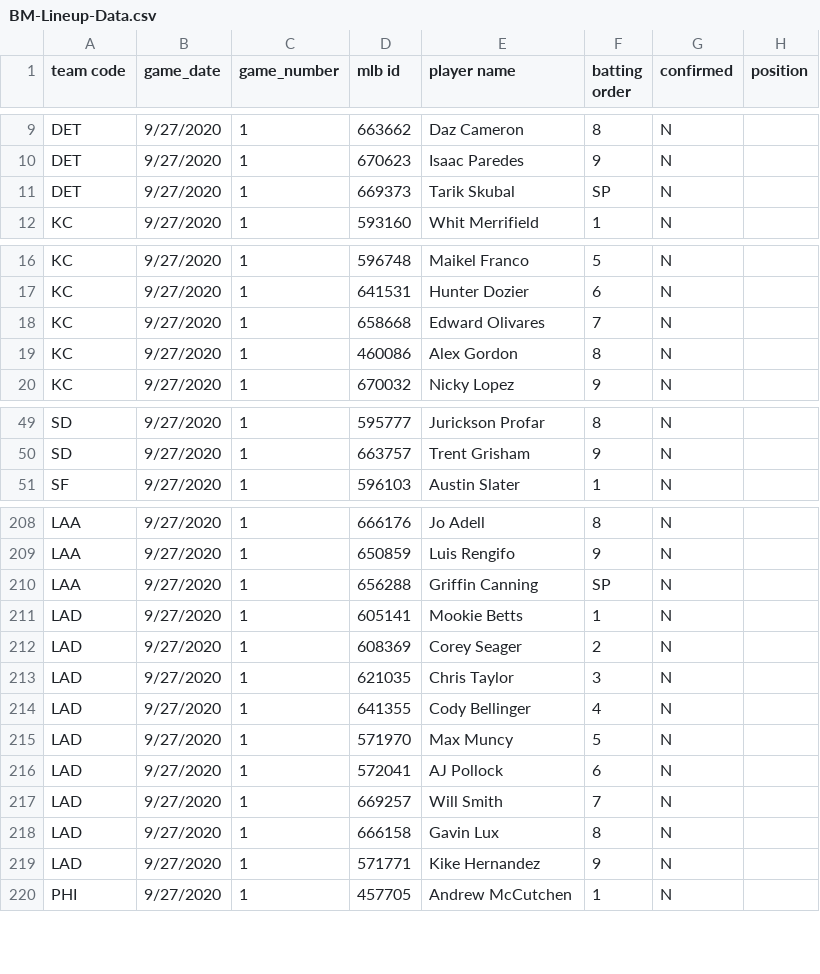
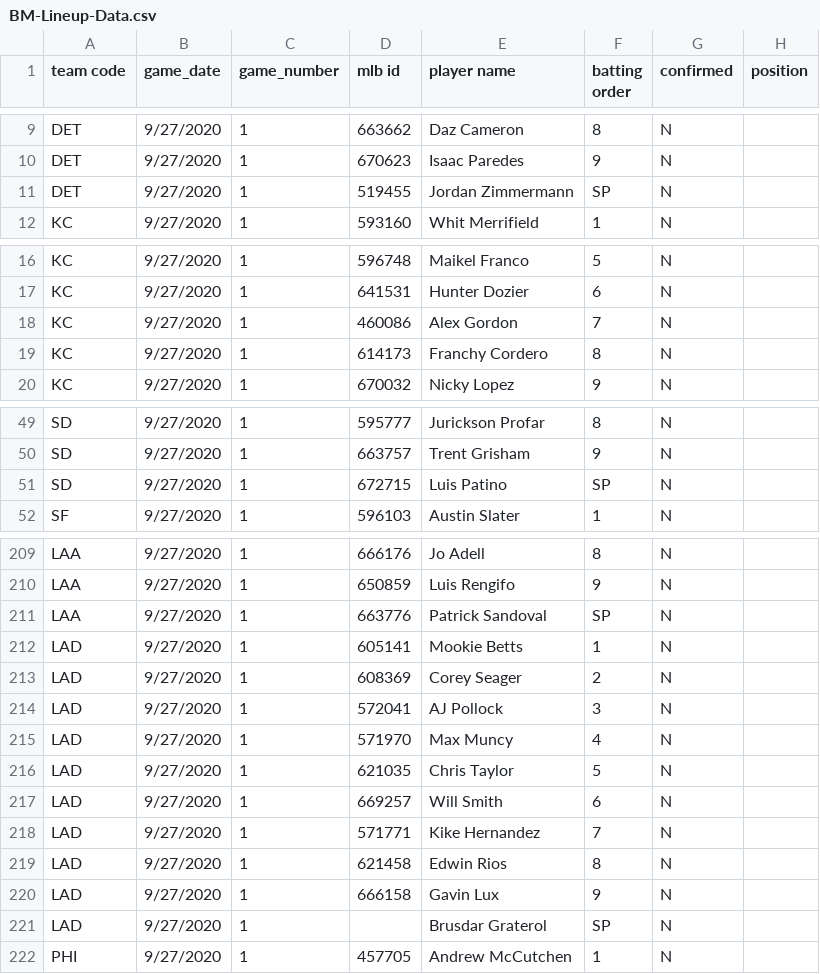
Before and after one commit to justinmof/MLBSheets-CSV-Files, a CSV file: BM-Lineup-Data.csv, drawn as a sheet; only a part is shown, gaps mark what is left out; the diff covers the shown part only.

```diff
--- a/BM-Lineup-Data.csv
+++ b/BM-Lineup-Data.csv
@@ -10,3 +10,3 @@ DET,9/27/2020,1,663662,Daz Cameron,8,N,
 DET,9/27/2020,1,670623,Isaac Paredes,9,N,
-DET,9/27/2020,1,669373,Tarik Skubal,SP,N,
+DET,9/27/2020,1,519455,Jordan Zimmermann,SP,N,
 KC,9/27/2020,1,593160,Whit Merrifield,1,N,
@@ -17,4 +17,4 @@ KC,9/27/2020,1,596748,Maikel Franco,5,N,
 KC,9/27/2020,1,641531,Hunter Dozier,6,N,
-KC,9/27/2020,1,658668,Edward Olivares,7,N,
-KC,9/27/2020,1,460086,Alex Gordon,8,N,
+KC,9/27/2020,1,460086,Alex Gordon,7,N,
+KC,9/27/2020,1,614173,Franchy Cordero,8,N,
 KC,9/27/2020,1,670032,Nicky Lopez,9,N,
@@ -50,2 +50,3 @@ SD,9/27/2020,1,595777,Jurickson Profar,8,N,
 SD,9/27/2020,1,663757,Trent Grisham,9,N,
+SD,9/27/2020,1,672715,Luis Patino,SP,N,
 SF,9/27/2020,1,596103,Austin Slater,1,N,
@@ -209,12 +210,13 @@ LAA,9/27/2020,1,666176,Jo Adell,8,N,
 LAA,9/27/2020,1,650859,Luis Rengifo,9,N,
-LAA,9/27/2020,1,656288,Griffin Canning,SP,N,
+LAA,9/27/2020,1,663776,Patrick Sandoval,SP,N,
 LAD,9/27/2020,1,605141,Mookie Betts,1,N,
 LAD,9/27/2020,1,608369,Corey Seager,2,N,
-LAD,9/27/2020,1,621035,Chris Taylor,3,N,
-LAD,9/27/2020,1,641355,Cody Bellinger,4,N,
-LAD,9/27/2020,1,571970,Max Muncy,5,N,
-LAD,9/27/2020,1,572041,AJ Pollock,6,N,
-LAD,9/27/2020,1,669257,Will Smith,7,N,
-LAD,9/27/2020,1,666158,Gavin Lux,8,N,
-LAD,9/27/2020,1,571771,Kike Hernandez,9,N,
+LAD,9/27/2020,1,572041,AJ Pollock,3,N,
+LAD,9/27/2020,1,571970,Max Muncy,4,N,
+LAD,9/27/2020,1,621035,Chris Taylor,5,N,
+LAD,9/27/2020,1,669257,Will Smith,6,N,
+LAD,9/27/2020,1,571771,Kike Hernandez,7,N,
+LAD,9/27/2020,1,621458,Edwin Rios,8,N,
+LAD,9/27/2020,1,666158,Gavin Lux,9,N,
+LAD,9/27/2020,1,,Brusdar Graterol,SP,N,
 PHI,9/27/2020,1,457705,Andrew McCutchen,1,N,
```
Also changed, not shown: 16 edited cells elsewhere in this file, BM-Lineup-Data1.csv.
